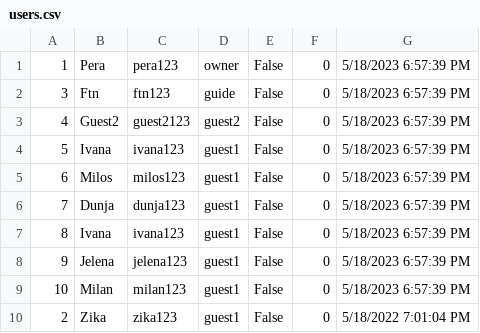
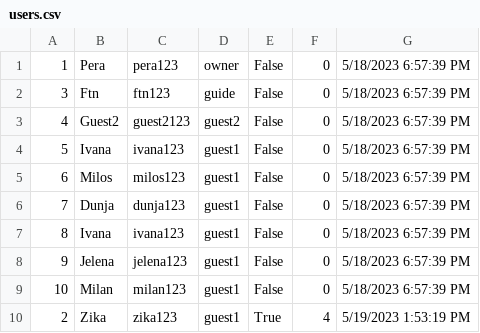
Before and after one commit to teodorazunic/SIMS, a CSV file: SIMS-Initial-Project-main/InitialProject/InitialProject/Resources/Data/users.csv, drawn as a sheet.

```diff
--- a/SIMS-Initial-Project-main/InitialProject/InitialProject/Resources/Data/users.csv
+++ b/SIMS-Initial-Project-main/InitialProject/InitialProject/Resources/Data/users.csv
@@ -9,2 +9,2 @@
 10|Milan|milan123|guest1|False|0|5/18/2023 6:57:39 PM
-2|Zika|zika123|guest1|False|0|5/18/2022 7:01:04 PM
+2|Zika|zika123|guest1|True|4|5/19/2023 1:53:19 PM
```
Also changed, not shown: SIMS-Initial-Project-main/InitialProject/InitialProject/Resources/Data/reservations.csv, 5 other files.
